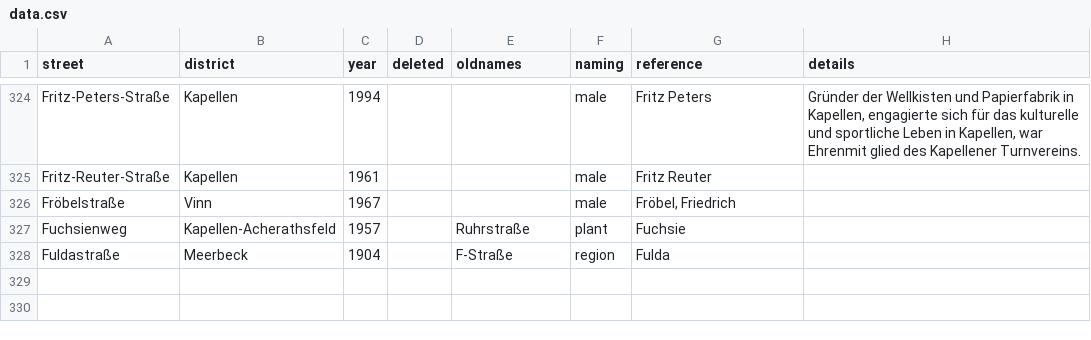
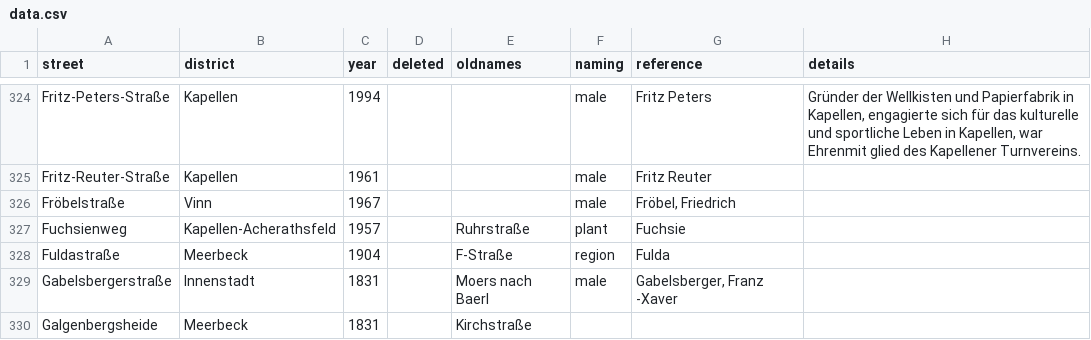
Before and after one commit to tursics/streetname-moers, a CSV file: data/data.csv, drawn as a sheet; only a part is shown, gaps mark what is left out; the diff names each change by its address in the sheet, - before the commit and + after, or states it on an @@ line.

Commit message:
update

```diff
--- a/data/data.csv
+++ b/data/data.csv
+row 329: Gabelsbergerstraße | Innenstadt | 1831 |  | Moers nach Baerl | male | Gabelsberger, Franz -Xaver
+row 330: Galgenbergsheide | Meerbeck | 1831 |  | Kirchstraße
```
